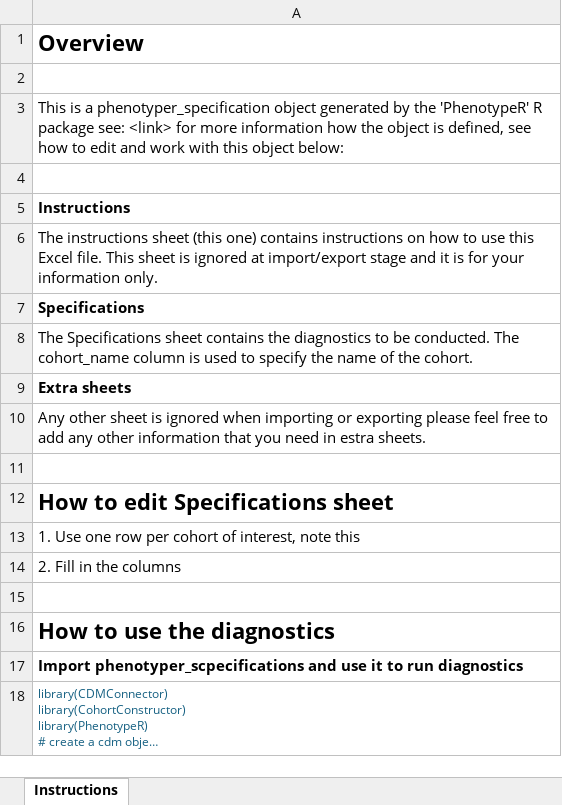
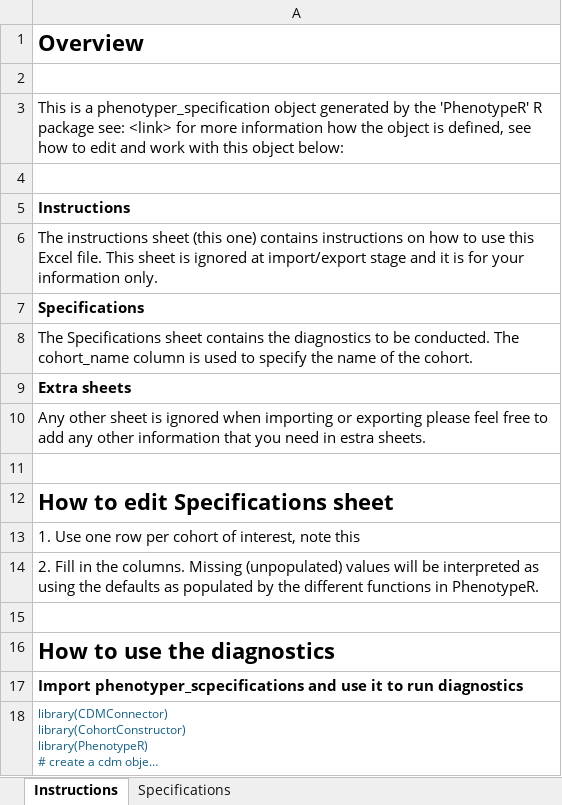
Before and after one commit to OHDSI/PhenotypeR, an Excel workbook: inst/Instructions.xlsx, sheet Instructions, drawn as a sheet; long unchanged cells end in …; values as stored, in another font and other column widths than the file's, no borders; the diff names each change by its address in the sheet, - before the commit and + after, or states it on an @@ line.

```diff
--- a/inst/Instructions.xlsx (sheet Instructions)
+++ b/inst/Instructions.xlsx (sheet Instructions)
+sheet tab: Specifications
-A14: …in the columns
+A14: …in the columns. Missing (unpopulated) values will be interpreted as using the defaults as populated by the different functions in PhenotypeR.
```
Also changed, not shown: 1 other file.
